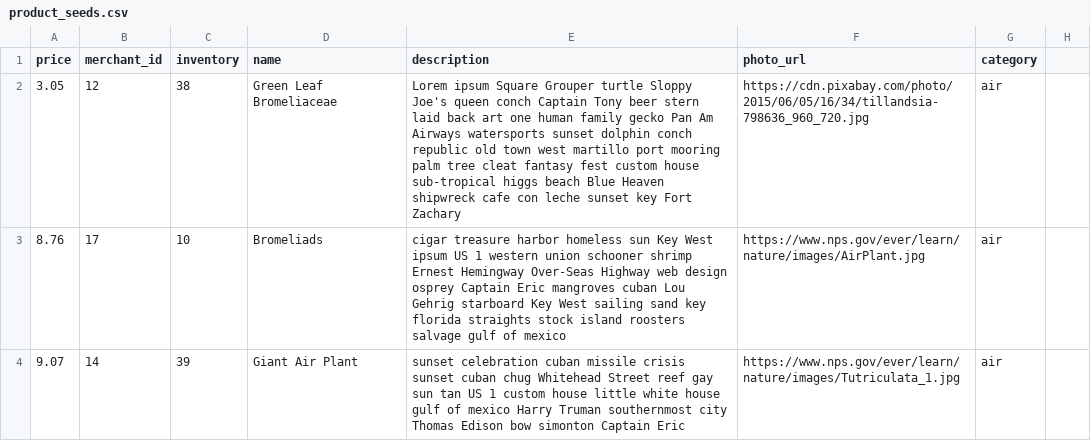
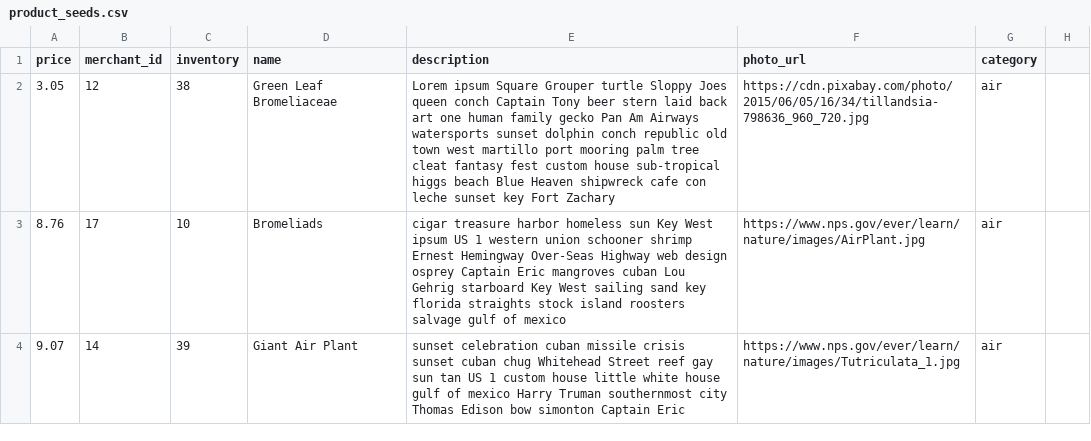
Before and after one commit to Emma-Claire/betsy, a CSV file: lib/seeds/product_seeds.csv, drawn as a sheet; only a part is shown.

Commit message:
fix seeds

```diff
--- a/lib/seeds/product_seeds.csv
+++ b/lib/seeds/product_seeds.csv
@@ -1,3 +1,3 @@
 price,merchant_id,inventory,name,description,photo_url,category
-3.05,12,38,Green Leaf Bromeliaceae,Lorem ipsum Square Grouper turtle Sloppy Joe's queen conch Captain Tony beer stern laid back art one human family gecko Pan Am Airways watersports sunset dolphin conch republic old town west martillo port mooring palm tree cleat fantasy fest custom house sub-tropical higgs beach Blue Heaven shipwreck cafe con leche sunset key Fort Zachary,https://cdn.pixabay.com/photo/2015/06/05/16/34/tillandsia-798636_960_720.jpg,air
+3.05,12,38,Green Leaf Bromeliaceae,Lorem ipsum Square Grouper turtle Sloppy Joes queen conch Captain Tony beer stern laid back art one human family gecko Pan Am Airways watersports sunset dolphin conch republic old town west martillo port mooring palm tree cleat fantasy fest custom house sub-tropical higgs beach Blue Heaven shipwreck cafe con leche sunset key Fort Zachary,https://cdn.pixabay.com/photo/2015/06/05/16/34/tillandsia-798636_960_720.jpg,air
 8.76,17,10,Bromeliads,cigar treasure harbor homeless sun Key West ipsum US 1 western union schooner shrimp Ernest Hemingway Over-Seas Highway web design osprey Captain Eric mangroves cuban Lou Gehrig starboard Key West sailing sand key florida straights stock island roosters salvage gulf of mexico,https://www.nps.gov/ever/learn/nature/images/AirPlant.jpg,air
```
